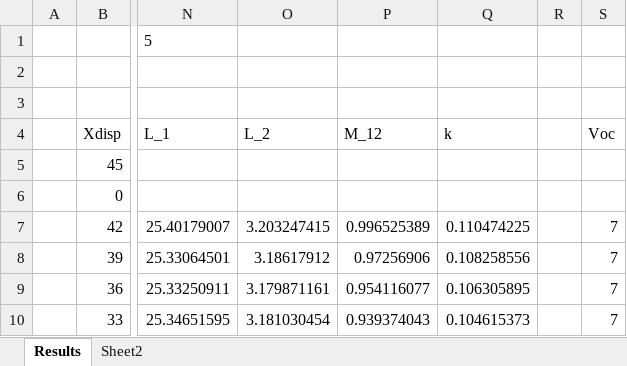
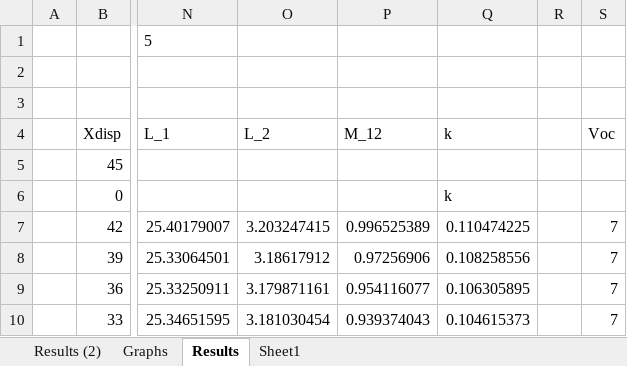
Before and after one commit to UoAPEGroup/2020_SRW_RC_Car, an Excel workbook: CoilDesign/AnalysisResults_BothCoils/ParametricSetup3_Result.xlsx, sheet Results, drawn as a sheet; only a part is shown, gaps mark what is left out; values as stored, in another font and other column widths than the file's, no borders; charts and pictures not drawn; the diff names each change by its address in the sheet, - before the commit and + after, or states it on an @@ line.

Commit message:
added graphs of y disp and x disp vs k

```diff
--- a/CoilDesign/AnalysisResults_BothCoils/ParametricSetup3_Result.xlsx (sheet Results)
+++ b/CoilDesign/AnalysisResults_BothCoils/ParametricSetup3_Result.xlsx (sheet Results)
-sheet tab: Sheet2
+sheet tab: Results (2)
+sheet tab: Graphs
@@ sheet tab unhidden: Sheet1 @@
-Q6 (k): (empty)
+Q6 (k): k
```
Also changed, not shown: charts or pictures.
